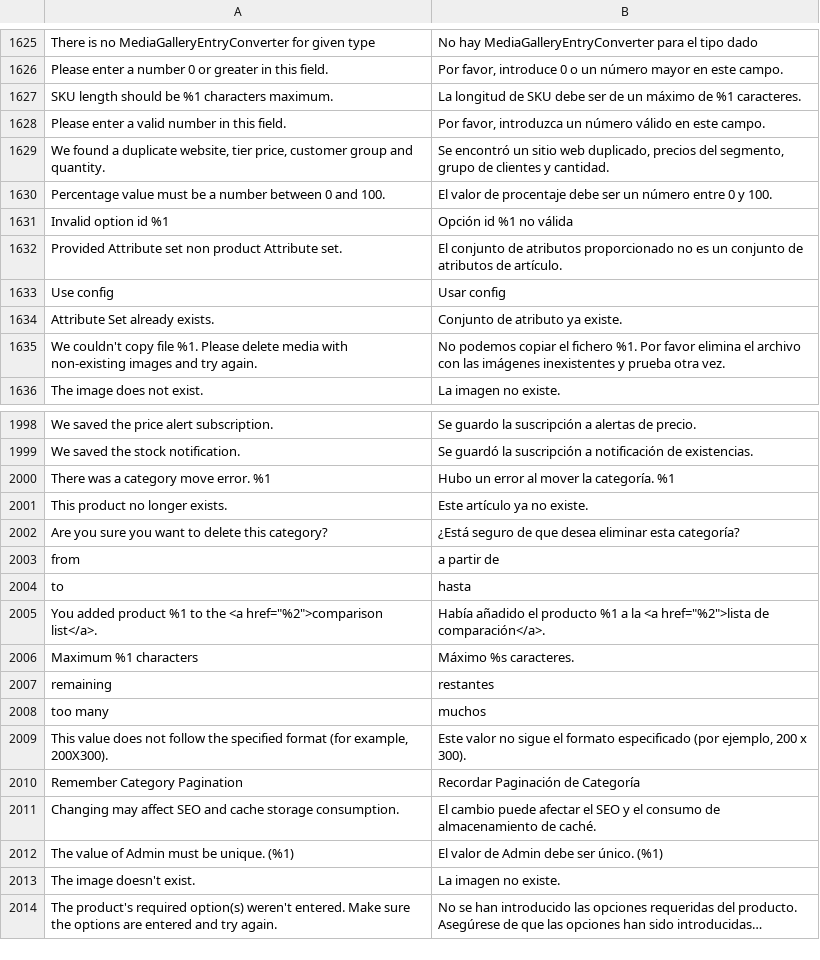
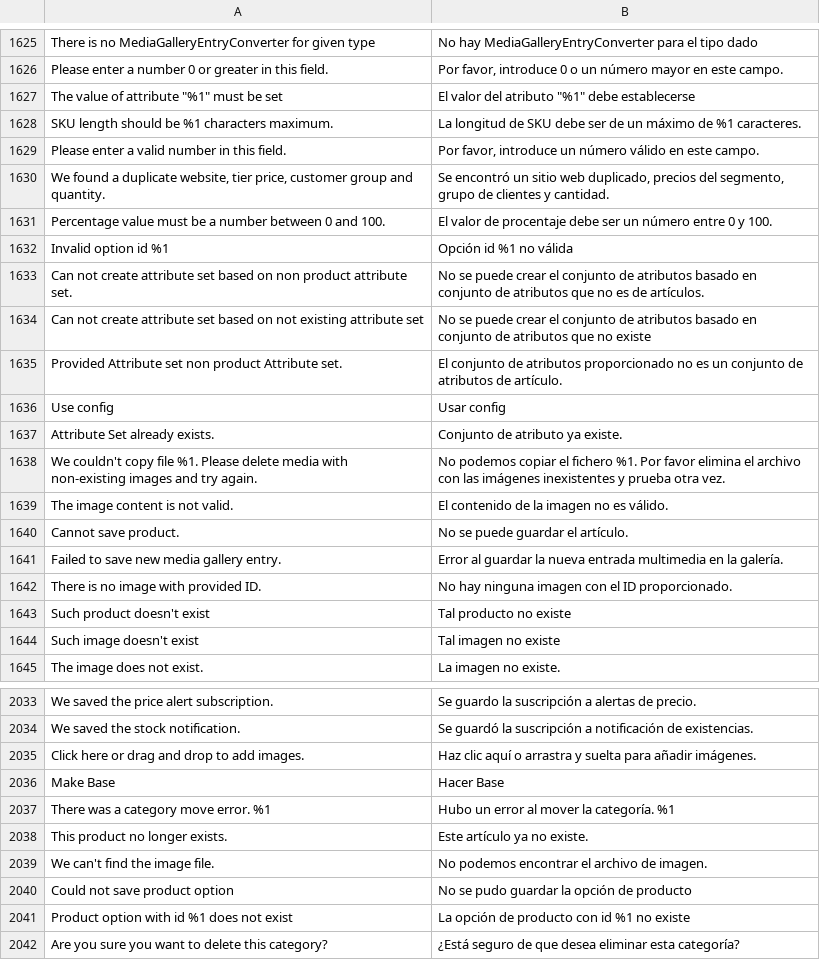
Before and after one commit to magento-l10n/language-es_ES, a CSV file: es_ES.csv, drawn as a sheet; only a part is shown, gaps mark what is left out; the shorter side is filled out with more unchanged rows; long unchanged cells end in …; addresses are those after the commit; the diff covers the shown part only; the diff names each change by its address in the sheet, - before the commit and + after, or states it on an @@ line.

```diff
--- a/es_ES.csv
+++ b/es_ES.csv
+row 1627: The value of attribute "%1" must be set | El valor del atributo "%1" debe establecerse
-B1629: Por favor, introduzca un número…
+B1629: Por favor, introduce un número…
+row 1633: Can not create attribute set based on non product attribute set. | No se puede crear el conjunto de atributos basado en conjunto de atributos que no es de artículos.
+row 1634: Can not create attribute set based on not existing attribute set | No se puede crear el conjunto de atributos basado en conjunto de atributos que no existe
+row 1639: The image content is not valid. | El contenido de la imagen no es válido.
+row 1640: Cannot save product. | No se puede guardar el artículo.
+row 1641: Failed to save new media gallery entry. | Error al guardar la nueva entrada multimedia en la galería.
+row 1642: There is no image with provided ID. | No hay ninguna imagen con el ID proporcionado.
+row 1643: Such product doesn't exist | Tal producto no existe
+row 1644: Such image doesn't exist | Tal imagen no existe
@@ row 6431 moved to row 2035: Click here or drag and drop to add image… @@
@@ row 6432 moved to row 2036: Make Base @@
+row 2039: We can't find the image file. | No podemos encontrar el archivo de imagen.
+row 2040: Could not save product option | No se pudo guardar la opción de producto
+row 2041: Product option with id %1 does not exist | La opción de producto con id %1 no existe
```
Also changed, not shown: 27 added rows, 6 removed rows, 1 moved row and 12 edited cells elsewhere in this file, 1 other file.
